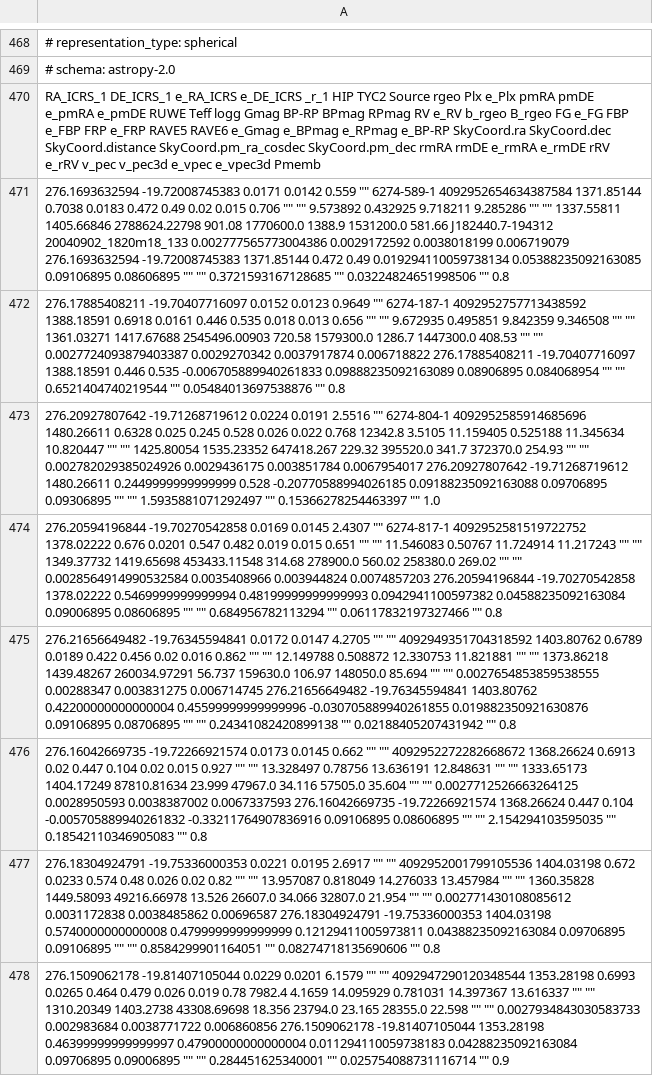
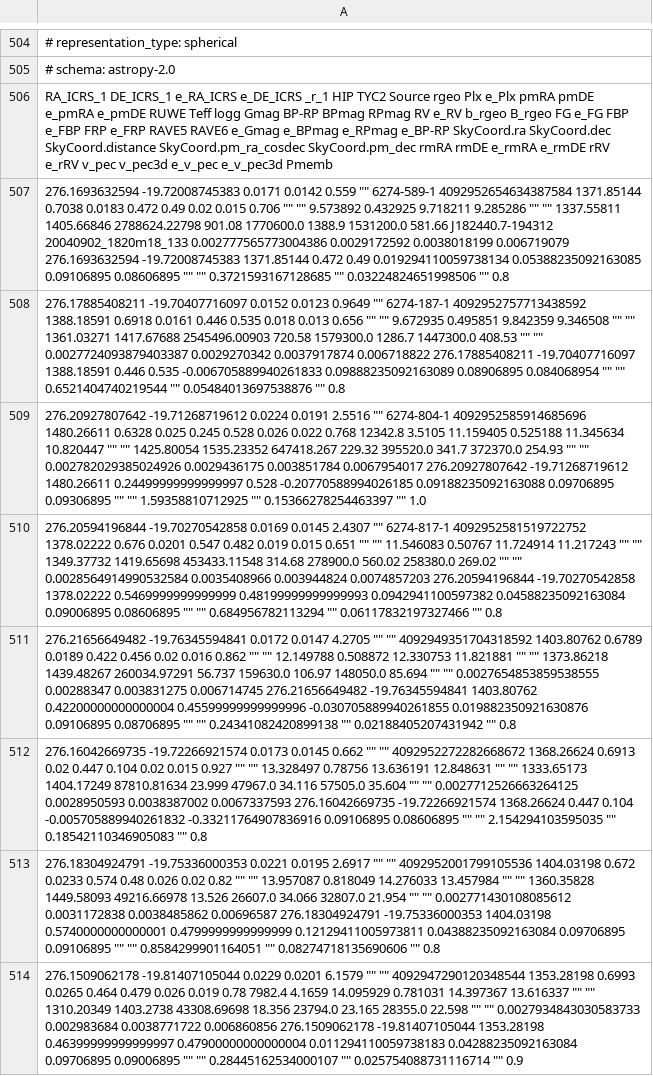
Before and after one commit to surodeep26/Runaway-Stars, a TSV file: Clusters/Trumpler_33/Trumpler_33_members.tsv, drawn as a sheet; only a part is shown, gaps mark what is left out; addresses are those after the commit; the diff covers the shown part only; the diff names each change by its address in the sheet, - before the commit and + after, or states it on an @@ line.

```diff
--- a/Clusters/Trumpler_33/Trumpler_33_members.tsv
+++ b/Clusters/Trumpler_33/Trumpler_33_members.tsv
-A506: …v_pec v_pec3d e_vpec e_vpec3d Pmemb
+A506: …v_pec v_pec3d e_v_pec e_v_pec3d Pmemb
-A509: …-19.71268719612 1480.26611 0.2449999999999999 0.528 -0.20770588994026185 0.09188235092163088 0.09706895 0.09306895 "" "" 1.5935881071292497 "" 0.15366278254463397…
+A509: …-19.71268719612 1480.26611 0.24499999999999997 0.528 -0.20770588994026185 0.09188235092163088 0.09706895 0.09306895 "" "" 1.59358810712925 "" 0.15366278254463397…
-A510: …-19.70270542858 1378.02222 0.5469999999999994 0.48199999999999993 0.0942941100597382…
+A510: …-19.70270542858 1378.02222 0.5469999999999999 0.48199999999999993 0.0942941100597382…
-A513: …-19.75336000353 1404.03198 0.5740000000000008 0.4799999999999999 0.12129411005973811…
+A513: …-19.75336000353 1404.03198 0.5740000000000001 0.4799999999999999 0.12129411005973811…
-A514: …"" "" 0.284451625340001 "" 0.025754088731116714…
+A514: …"" "" 0.28445162534000107 "" 0.025754088731116714…
```
Also changed, not shown: 36 added rows and 10 edited cells elsewhere in this file, 7 other files.
